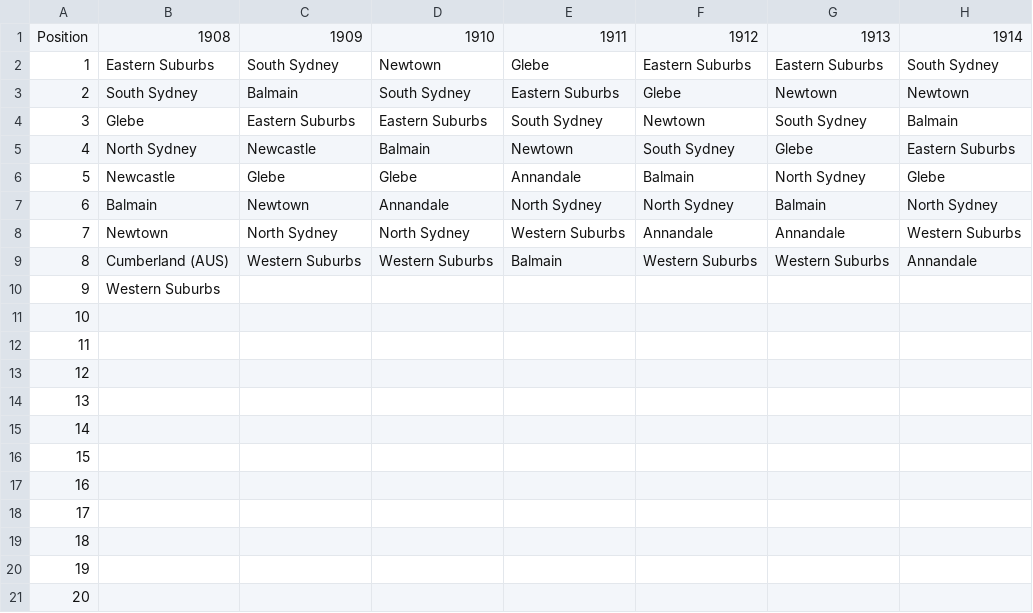
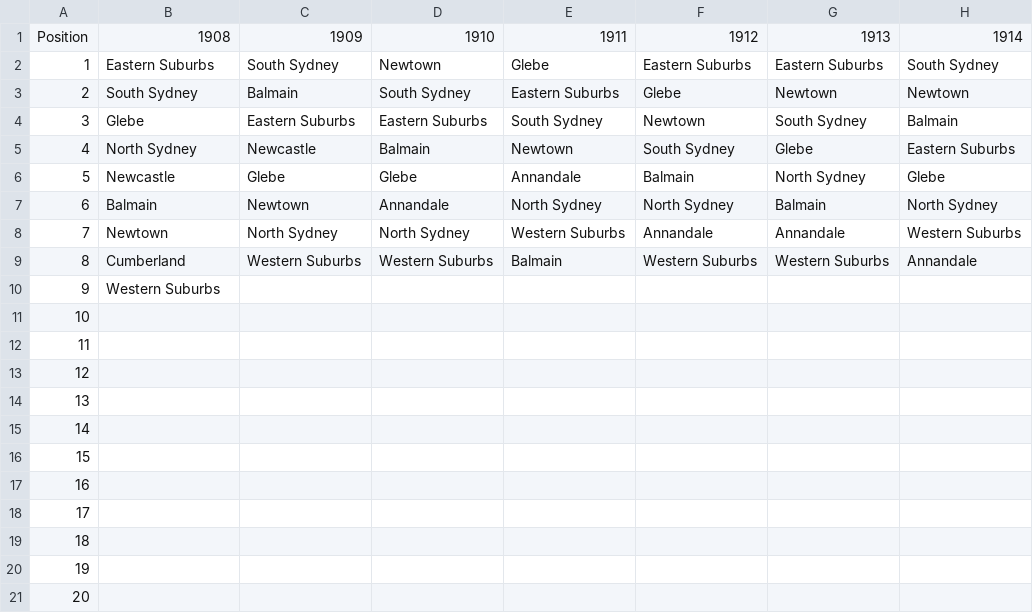
Before and after one commit to camroberts/udacity, a CSV file: data/nrl_raw.csv, drawn as a sheet; only a part is shown; the diff names each change by its address in the sheet, - before the commit and + after, or states it on an @@ line.

Commit message:
Removed (AUS) from Cumberland

```diff
--- a/data/nrl_raw.csv
+++ b/data/nrl_raw.csv
-B9: Cumberland (AUS)
+B9: Cumberland
```
Also changed, not shown: data/nrl_stats.csv.
